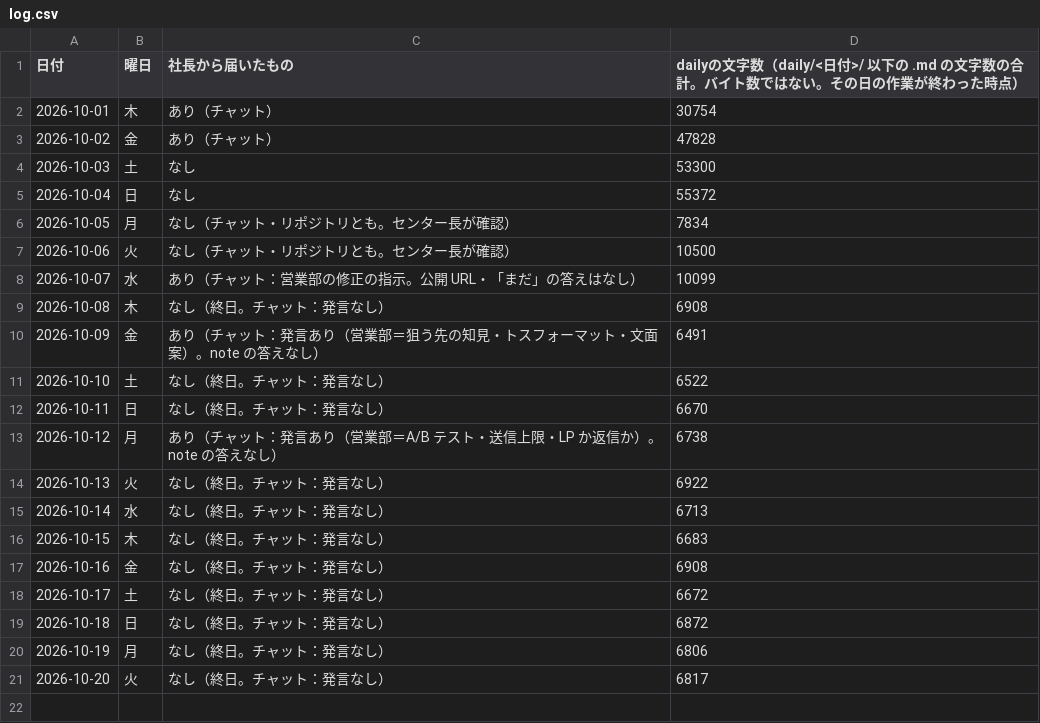
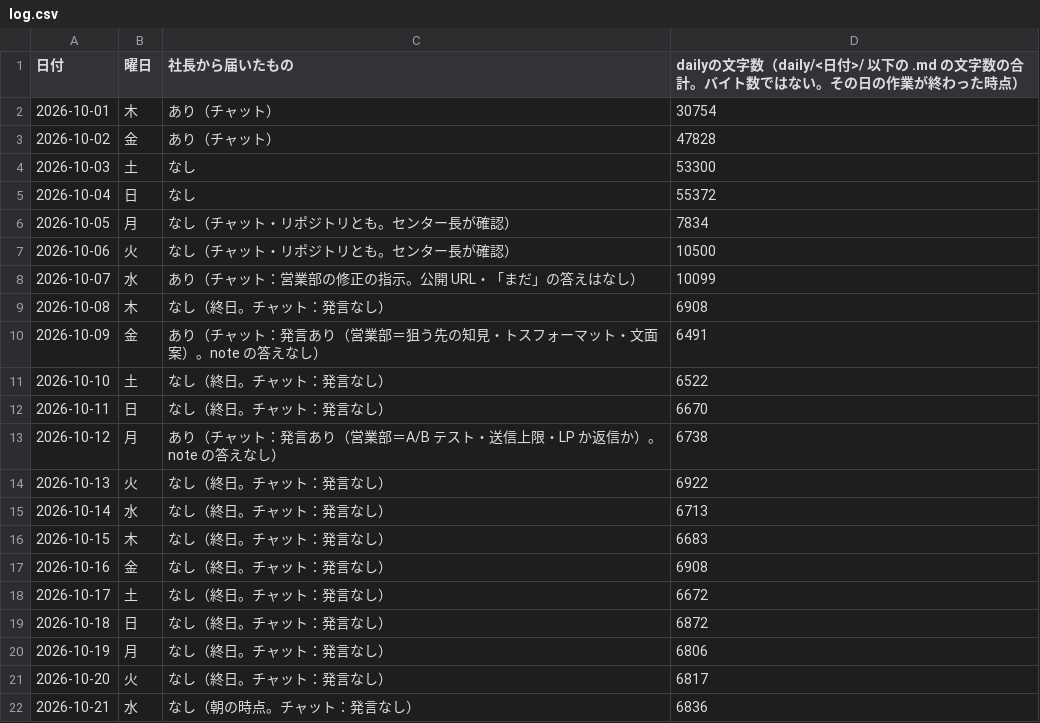
Before and after one commit to dool-user/admin, a CSV file: callcenter/note/daily/log.csv, drawn as a sheet.

```diff
--- a/callcenter/note/daily/log.csv
+++ b/callcenter/note/daily/log.csv
@@ -21 +21,2 @@
 2026-10-20,火,なし（終日。チャット：発言なし）,6817
+2026-10-21,水,なし（朝の時点。チャット：発言なし）,6836
```
Also changed, not shown: 13 other files.
